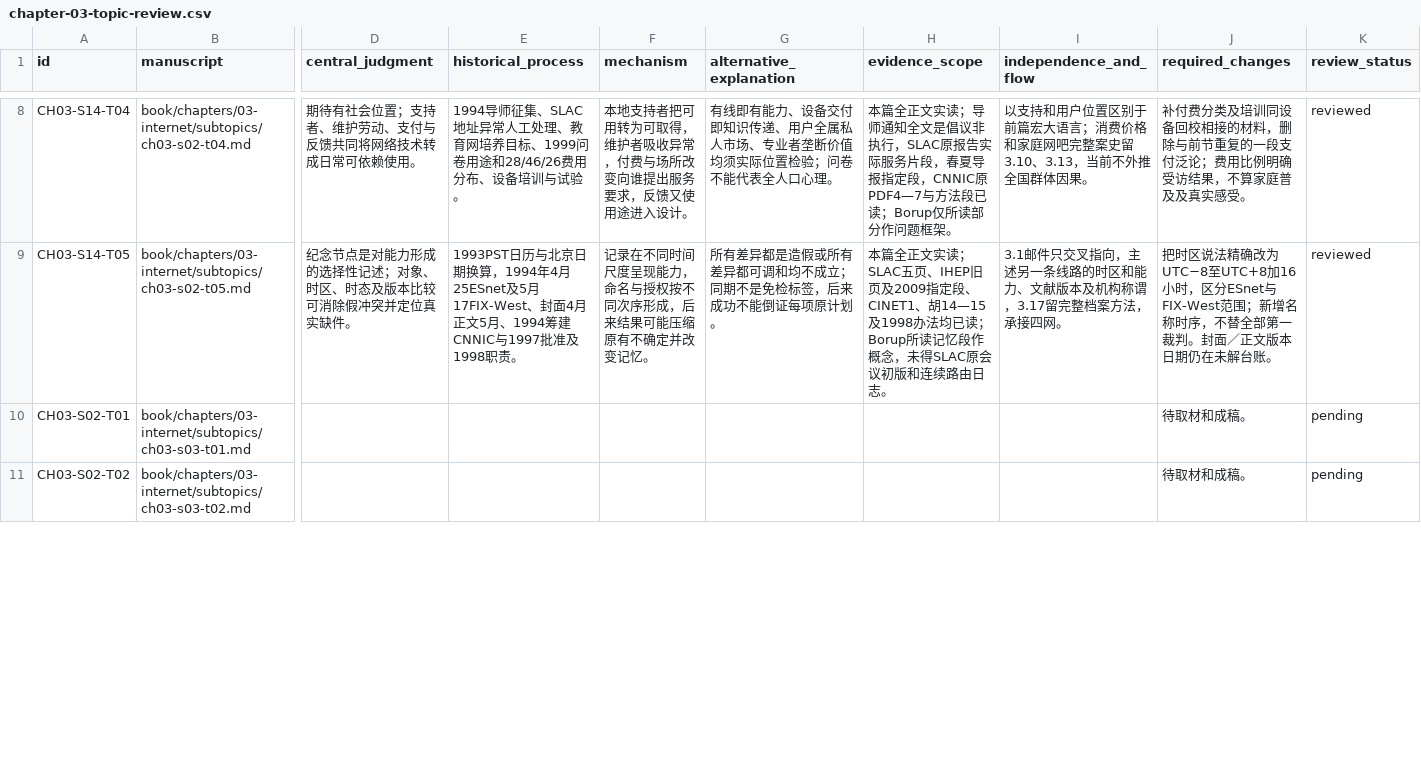
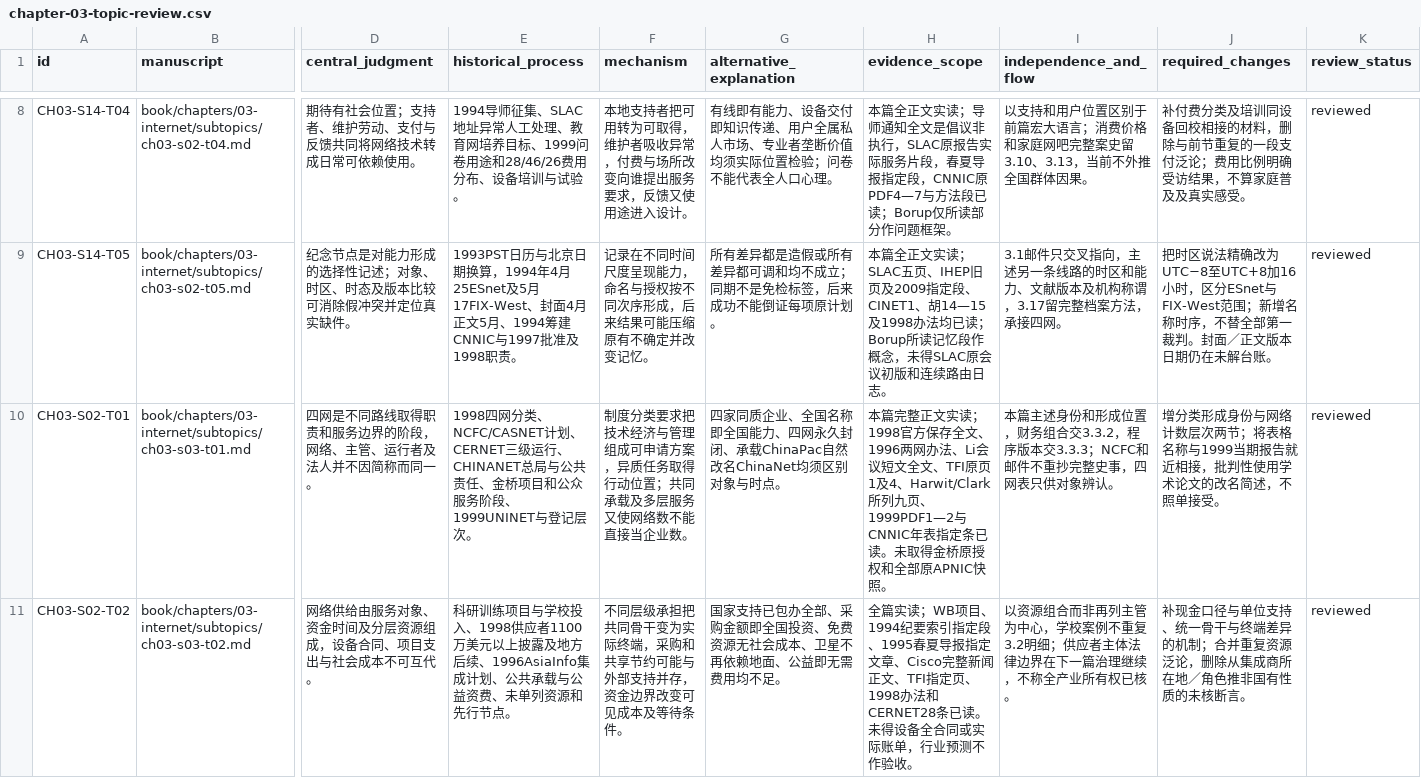
Before and after one commit to pty819/order-of-connectivity, a CSV file: research/chapter-03-topic-review.csv, drawn as a sheet; only a part is shown, gaps mark what is left out; the diff covers the shown part only; the diff names each change by its address in the sheet, - before the commit and + after, or states it on an @@ line.

Commit message:
Write and review five studies of early Chinese internet networks, governance and public service

```diff
--- a/research/chapter-03-topic-review.csv
+++ b/research/chapter-03-topic-review.csv
-D10 (central_judgment): (empty)
+D10 (central_judgment): 四网是不同路线取得职责和服务边界的阶段，网络、主管、运行者及法人并不因简称而同一。
-E10 (historical_process): (empty)
+E10 (historical_process): 1998四网分类、NCFC/CASNET计划、CERNET三级运行、CHINANET总局与公共责任、金桥项目和公众服务阶段、1999UNINET与登记层次。
-F10 (mechanism): (empty)
+F10 (mechanism): 制度分类要求把技术经济与管理组成可申请方案，异质任务取得行动位置；共同承载及多层服务又使网络数不能直接当企业数。
-G10 (alternative_explanation): (empty)
+G10 (alternative_explanation): 四家同质企业、全国名称即全国能力、四网永久封闭、承载ChinaPac自然改名ChinaNet均须区别对象与时点。
-H10 (evidence_scope): (empty)
+H10 (evidence_scope): 本篇完整正文实读；1998官方保存全文、1996两网办法、Li会议短文全文、TFI原页1及4、Harwit/Clark所列九页、1999PDF1—2与CNNIC年表指定条已读。未取得金桥原授权和全部原APNIC快照。
-I10 (independence_and_flow): (empty)
+I10 (independence_and_flow): 本篇主述身份和形成位置，财务组合交3.3.2，程序版本交3.3.3；NCFC和邮件不重抄完整史事，四网表只供对象辨认。
-J10 (required_changes): 待取材和成稿。
+J10 (required_changes): 增分类形成身份与网络计数层次两节；将表格名称与1999当期报告就近相接，批判性使用学术论文的改名简述，不照单接受。
-K10:K11 (review_status): pending
+K10:K11 (review_status): reviewed
-D11 (central_judgment): (empty)
+D11 (central_judgment): 网络供给由服务对象、资金时间及分层资源组成，设备合同、项目支出与社会成本不可互代。
-E11 (historical_process): (empty)
+E11 (historical_process): 科研训练项目与学校投入、1998供应者1100万美元以上披露及地方后续、1996AsiaInfo集成计划、公共承载与公益资费、未单列资源和先行节点。
-F11 (mechanism): (empty)
+F11 (mechanism): 不同层级承担把共同骨干变为实际终端，采购和共享节约可能与外部支持并存，资金边界改变可见成本及等待条件。
-G11 (alternative_explanation): (empty)
+G11 (alternative_explanation): 国家支持已包办全部、采购金额即全国投资、免费资源无社会成本、卫星不再依赖地面、公益即无需费用均不足。
-H11 (evidence_scope): (empty)
+H11 (evidence_scope): 全篇实读；WB项目、1994纪要索引指定段、1995春夏导报指定文章、Cisco完整新闻正文、TFI指定页、1998办法和CERNET28条已读。未得设备全合同或实际账单，行业预测不作验收。
-I11 (independence_and_flow): (empty)
+I11 (independence_and_flow): 以资源组合而非再列主管为中心，学校案例不重复3.2明细；供应者主体法律边界在下一篇治理继续，不称全产业所有权已核。
-J11 (required_changes): 待取材和成稿。
+J11 (required_changes): 补现金口径与单位支持、统一骨干与终端差异的机制；合并重复资源泛论，删除从集成商所在地／角色推非国有性质的未核断言。
```
Also changed, not shown: 24 edited cells elsewhere in this file, references/references.csv, research/chapter-03-evidence-bundles.csv, 19 other files.
